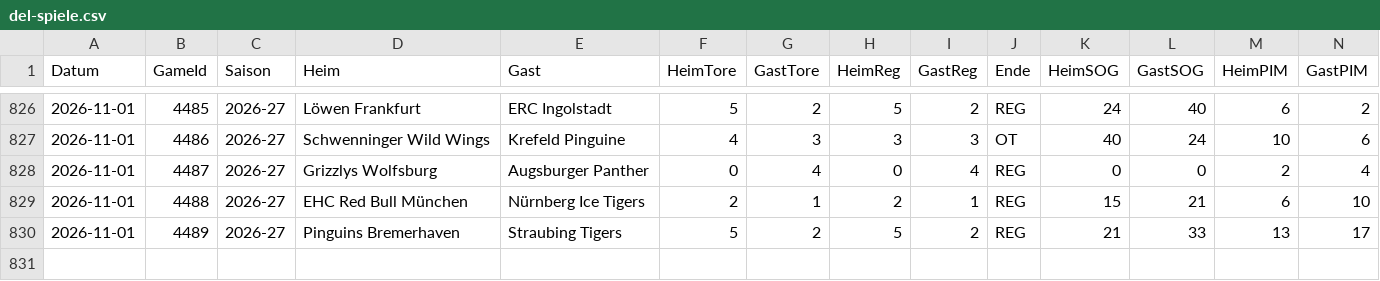
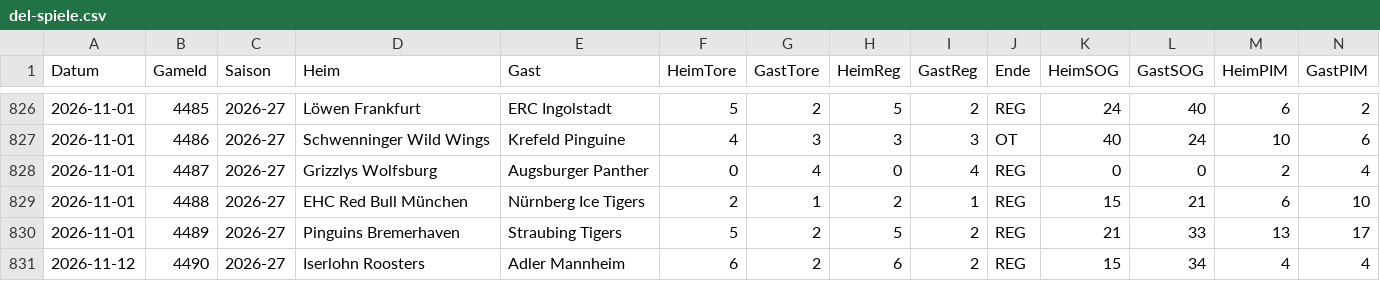
Before and after one commit to gobitodic0007-hash/Wettmodell, a CSV file: daten/del-spiele.csv, drawn as a sheet; only a part is shown, gaps mark what is left out; rows hold the shown columns only; the diff names each change by its address in the sheet, - before the commit and + after, or states it on an @@ line.

```diff
--- a/daten/del-spiele.csv
+++ b/daten/del-spiele.csv
+row 831: 2026-11-12 | 4490 | 2026-27 | Iserlohn Roosters | Adler Mannheim | 6 | 2 | 6 | 2 | REG | 15 | 34 | 4 | 4
```
Also changed, not shown: daten/del-ansetzungen.csv, daten/nfl-linien.csv, 5 other files.
